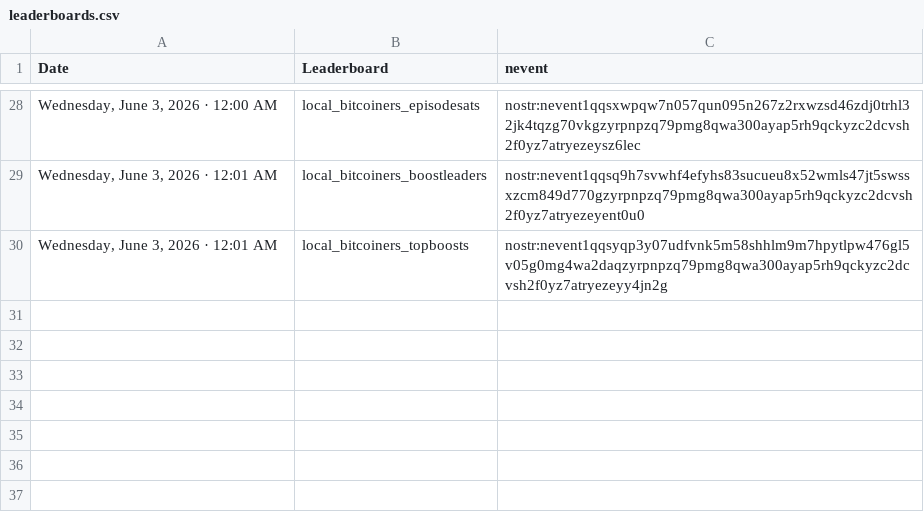
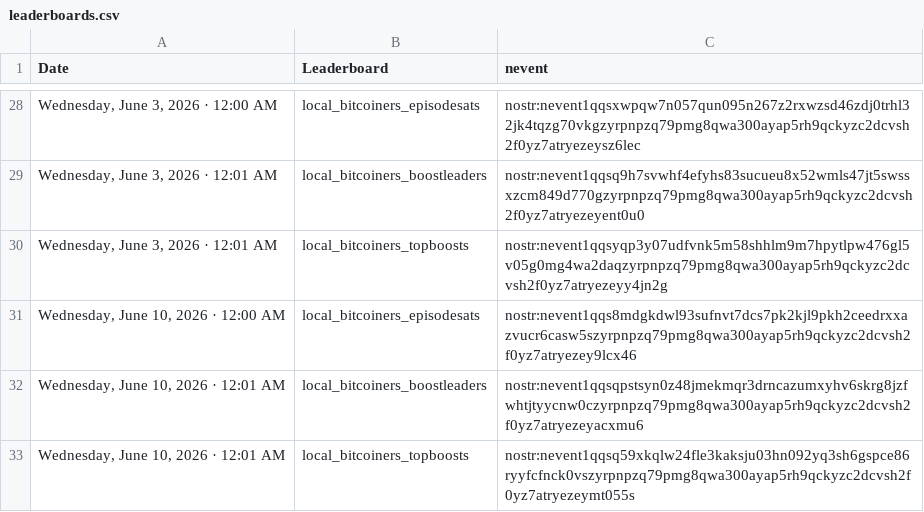
Before and after one commit to ChadFarrow/localbitcoiners, a CSV file: data/leaderboards.csv, drawn as a sheet; only a part is shown, gaps mark what is left out.

```diff
--- a/data/leaderboards.csv
+++ b/data/leaderboards.csv
@@ -30 +30,4 @@
 "Wednesday, June 3, 2026 · 12:01 AM",local_bitcoiners_topboosts,nostr:nevent1qqsyqp3y07udfvnk5m58shhlm9m7hpytlpw476gl5v05g0mg4wa2daqzyrpnpzq79pmg8qwa300ayap5rh9qckyzc2dcvsh2f0yz7atryezeyy4jn2g
+"Wednesday, June 10, 2026 · 12:00 AM",local_bitcoiners_episodesats,nostr:nevent1qqs8mdgkdwl93sufnvt7dcs7pk2kjl9pkh2ceedrxxazvucr6casw5szyrpnpzq79pmg8qwa300ayap5rh9qckyzc2dcvsh2f0yz7atryezey9lcx46
+"Wednesday, June 10, 2026 · 12:01 AM",local_bitcoiners_boostleaders,nostr:nevent1qqsqpstsyn0z48jmekmqr3drncazumxyhv6skrg8jzfwhtjtyycnw0czyrpnpzq79pmg8qwa300ayap5rh9qckyzc2dcvsh2f0yz7atryezeyacxmu6
+"Wednesday, June 10, 2026 · 12:01 AM",local_bitcoiners_topboosts,nostr:nevent1qqsq59xkqlw24fle3kaksju03hn092yq3sh6gspce86ryyfcfnck0vszyrpnpzq79pmg8qwa300ayap5rh9qckyzc2dcvsh2f0yz7atryezeymt055s
```
Also changed, not shown: data/fountain-api.csv, data/sats.csv, 3 other files.
